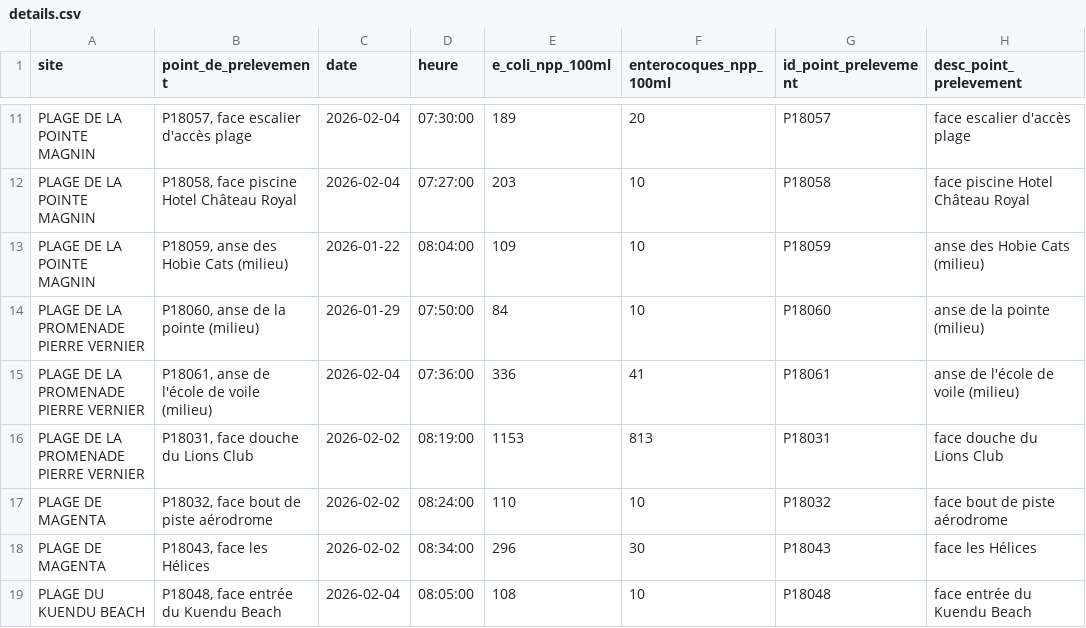
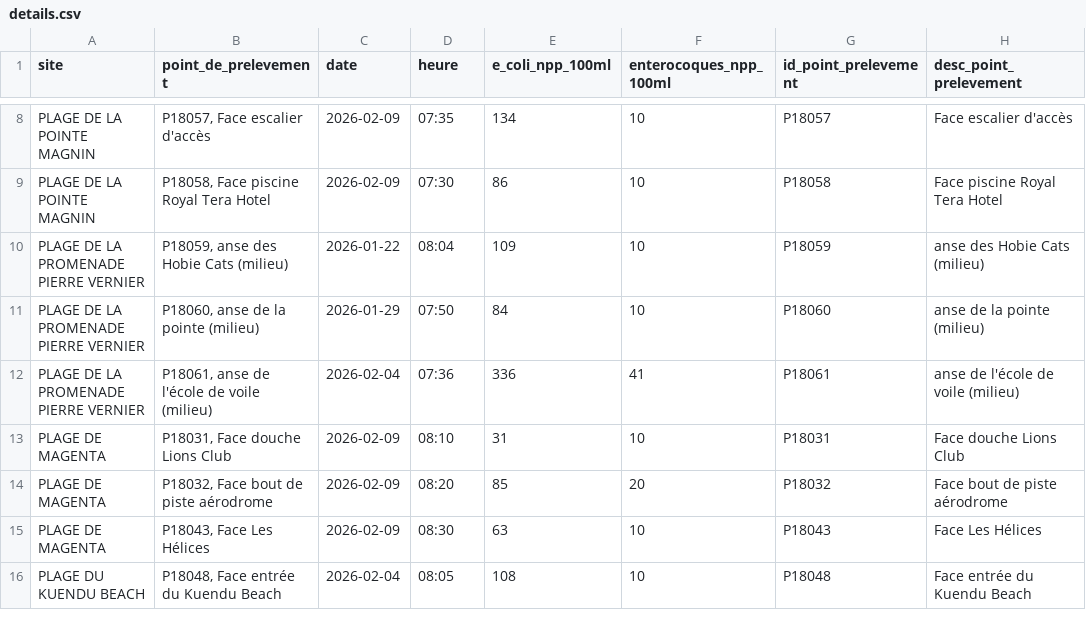
Before and after one commit to adriens/edb-noumea-data, a CSV file: data/details.csv, drawn as a sheet; only a part is shown, gaps mark what is left out; removed rows and columns are numbered as before the commit, all else as after; the diff covers the shown part only; the diff names each change by its address in the sheet, - before the commit and + after, or states it on an @@ line.

```diff
--- a/data/details.csv
+++ b/data/details.csv
-B8 (point_de_prelevement): P18057, face escalier d'accès plage
+B8 (point_de_prelevement): P18057, Face escalier d'accès
-C8:C9 (date): 2026-02-04
+C8:C9 (date): 2026-02-09
-D8 (heure): 07:30:00
+D8 (heure): 07:35
-E8 (e_coli_npp_100ml): 189
+E8 (e_coli_npp_100ml): 134
-F8 (enterocoques_npp_100ml): 20
+F8 (enterocoques_npp_100ml): 10
-H8 (desc_point_prelevement): face escalier d'accès plage
+H8 (desc_point_prelevement): Face escalier d'accès
-B9 (point_de_prelevement): P18058, face piscine Hotel Château Royal
+B9 (point_de_prelevement): P18058, Face piscine Royal Tera Hotel
-D9 (heure): 07:27:00
+D9 (heure): 07:30
-E9 (e_coli_npp_100ml): 203
+E9 (e_coli_npp_100ml): 86
-H9 (desc_point_prelevement): face piscine Hotel Château Royal
+H9 (desc_point_prelevement): Face piscine Royal Tera Hotel
-A10 (site): PLAGE DE LA POINTE MAGNIN
+A10 (site): PLAGE DE LA PROMENADE PIERRE VERNIER
-D10 (heure): 08:04:00
+D10 (heure): 08:04
-D11 (heure): 07:50:00
+D11 (heure): 07:50
-D12 (heure): 07:36:00
+D12 (heure): 07:36
-row 16: PLAGE DE LA PROMENADE PIERRE VERNIER | P18031, face douche du Lions Club | 2026-02-02 | 08:19:00 | 1153 | 813 | P18031 | face douche du Lions Club
+row 13: PLAGE DE MAGENTA | P18031, Face douche Lions Club | 2026-02-09 | 08:10 | 31 | 10 | P18031 | Face douche Lions Club
-B14 (point_de_prelevement): P18032, face bout de piste aérodrome
+B14 (point_de_prelevement): P18032, Face bout de piste aérodrome
-C14:C15 (date): 2026-02-02
+C14:C15 (date): 2026-02-09
-D14 (heure): 08:24:00
+D14 (heure): 08:20
-E14 (e_coli_npp_100ml): 110
+E14 (e_coli_npp_100ml): 85
-F14 (enterocoques_npp_100ml): 10
+F14 (enterocoques_npp_100ml): 20
-H14 (desc_point_prelevement): face bout de piste aérodrome
+H14 (desc_point_prelevement): Face bout de piste aérodrome
-B15 (point_de_prelevement): P18043, face les Hélices
+B15 (point_de_prelevement): P18043, Face Les Hélices
-D15 (heure): 08:34:00
+D15 (heure): 08:30
-E15 (e_coli_npp_100ml): 296
+E15 (e_coli_npp_100ml): 63
-F15 (enterocoques_npp_100ml): 30
+F15 (enterocoques_npp_100ml): 10
-H15 (desc_point_prelevement): face les Hélices
+H15 (desc_point_prelevement): Face Les Hélices
-B16 (point_de_prelevement): P18048, face entrée du Kuendu Beach
+B16 (point_de_prelevement): P18048, Face entrée du Kuendu Beach
-D16 (heure): 08:05:00
+D16 (heure): 08:05
-H16 (desc_point_prelevement): face entrée du Kuendu Beach
+H16 (desc_point_prelevement): Face entrée du Kuendu Beach
```
Also changed, not shown: 1 added row, 4 removed rows and 28 edited cells elsewhere in this file.
